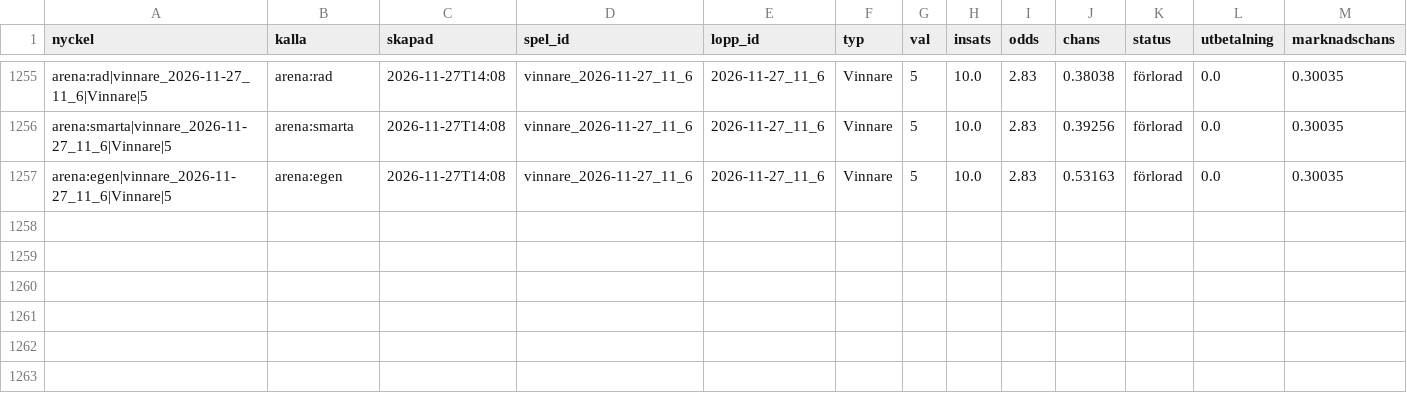
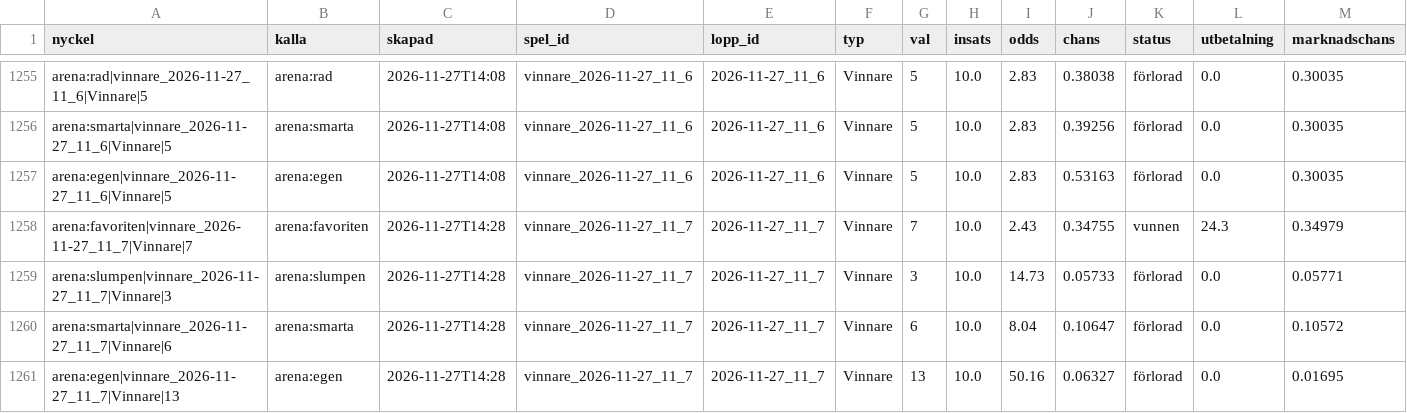
Before and after one commit to fredriklofsten/atg-bot, a CSV file: data/spelanalys.csv, drawn as a sheet; only a part is shown, gaps mark what is left out; rows hold the shown columns only; the diff names each change by its address in the sheet, - before the commit and + after, or states it on an @@ line.

```diff
--- a/data/spelanalys.csv
+++ b/data/spelanalys.csv
+row 1258: arena:favoriten|vinnare_2026-11-27_11_7|Vinnare|7 | arena:favoriten | 2026-11-27T14:28 | vinnare_2026-11-27_11_7 | 2026-11-27_11_7 | Vinnare | 7 | 10.0 | 2.43 | 0.34755 | vunnen | 24.3 | 0.34979
+row 1259: arena:slumpen|vinnare_2026-11-27_11_7|Vinnare|3 | arena:slumpen | 2026-11-27T14:28 | vinnare_2026-11-27_11_7 | 2026-11-27_11_7 | Vinnare | 3 | 10.0 | 14.73 | 0.05733 | förlorad | 0.0 | 0.05771
+row 1260: arena:smarta|vinnare_2026-11-27_11_7|Vinnare|6 | arena:smarta | 2026-11-27T14:28 | vinnare_2026-11-27_11_7 | 2026-11-27_11_7 | Vinnare | 6 | 10.0 | 8.04 | 0.10647 | förlorad | 0.0 | 0.10572
+row 1261: arena:egen|vinnare_2026-11-27_11_7|Vinnare|13 | arena:egen | 2026-11-27T14:28 | vinnare_2026-11-27_11_7 | 2026-11-27_11_7 | Vinnare | 13 | 10.0 | 50.16 | 0.06327 | förlorad | 0.0 | 0.01695
```
Also changed, not shown: data/arena.csv, 9 other files.
